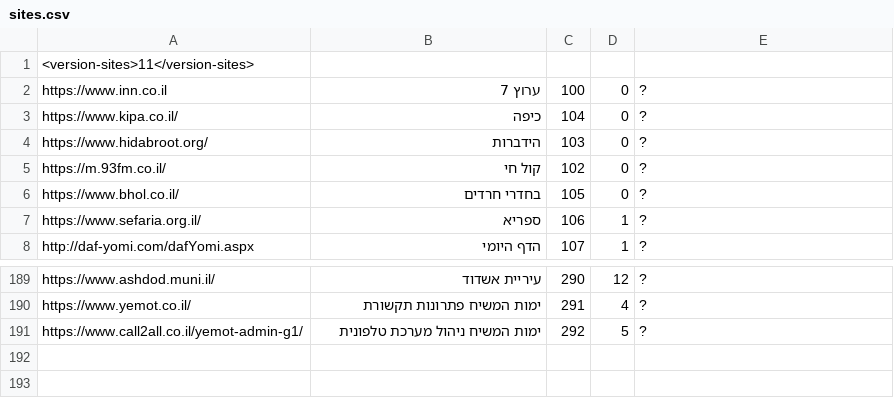
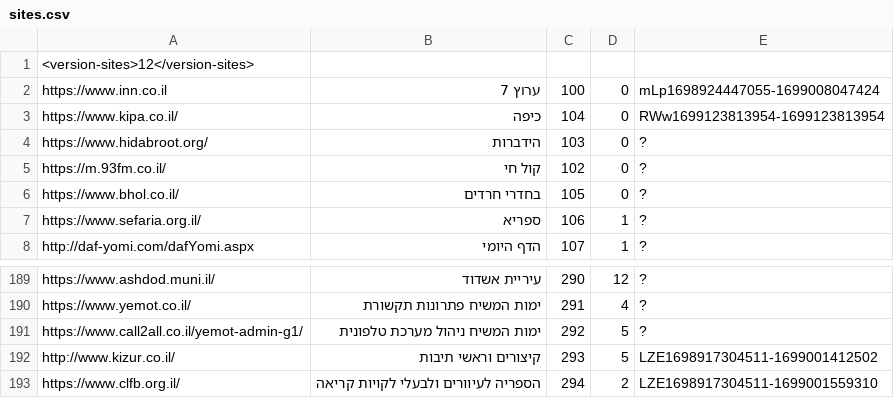
Before and after one commit to Zusman123/KosherWeb, a CSV file: sites.csv, drawn as a sheet; only a part is shown, gaps mark what is left out.

Commit message:
Update sites.csv

```diff
--- a/sites.csv
+++ b/sites.csv
@@ -1,4 +1,4 @@
-<version-sites>11</version-sites>,,,,
-https://www.inn.co.il,ערוץ 7,100,0,?
-https://www.kipa.co.il/,כיפה,104,0,?
+<version-sites>12</version-sites>,,,,
+https://www.inn.co.il,ערוץ 7,100,0,mLp1698924447055-1699008047424
+https://www.kipa.co.il/,כיפה,104,0,RWw1699123813954-1699123813954
 https://www.hidabroot.org/,הידברות,103,0,?
@@ -191 +191,3 @@ https://www.yemot.co.il/,ימות המשיח פתרונות תקשורת,291,4,?
 https://www.call2all.co.il/yemot-admin-g1/,ימות המשיח ניהול מערכת טלפונית,292,5,?
+http://www.kizur.co.il/,קיצורים וראשי תיבות,293,5,LZE1698917304511-1699001412502
+https://www.clfb.org.il/,הספריה לעיוורים ולבעלי לקויות קריאה,294,2,LZE1698917304511-1699001559310
```
